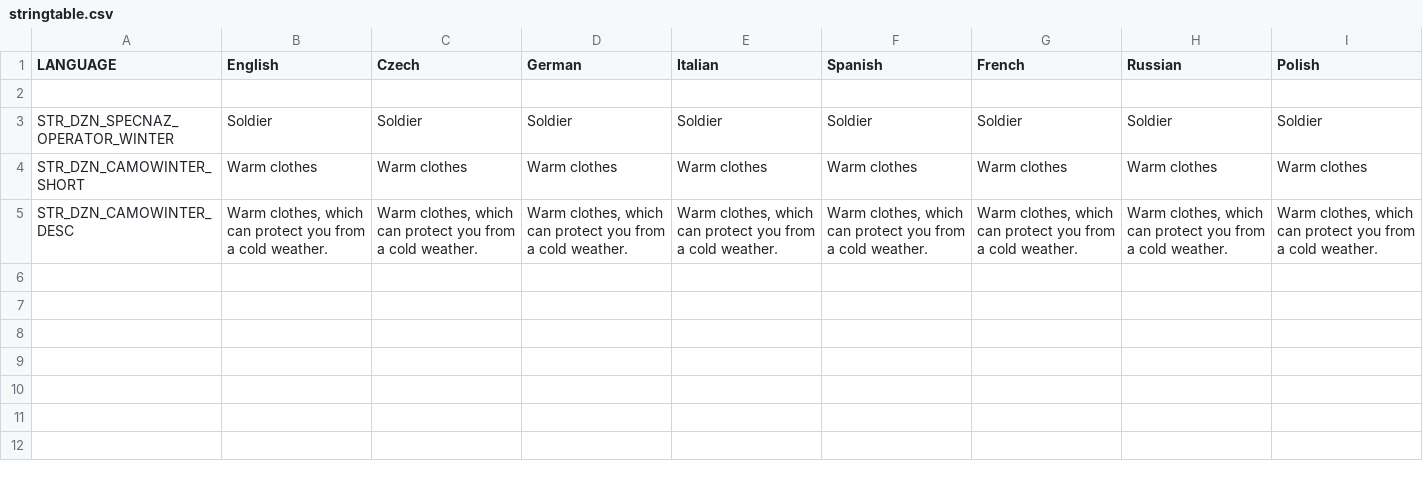
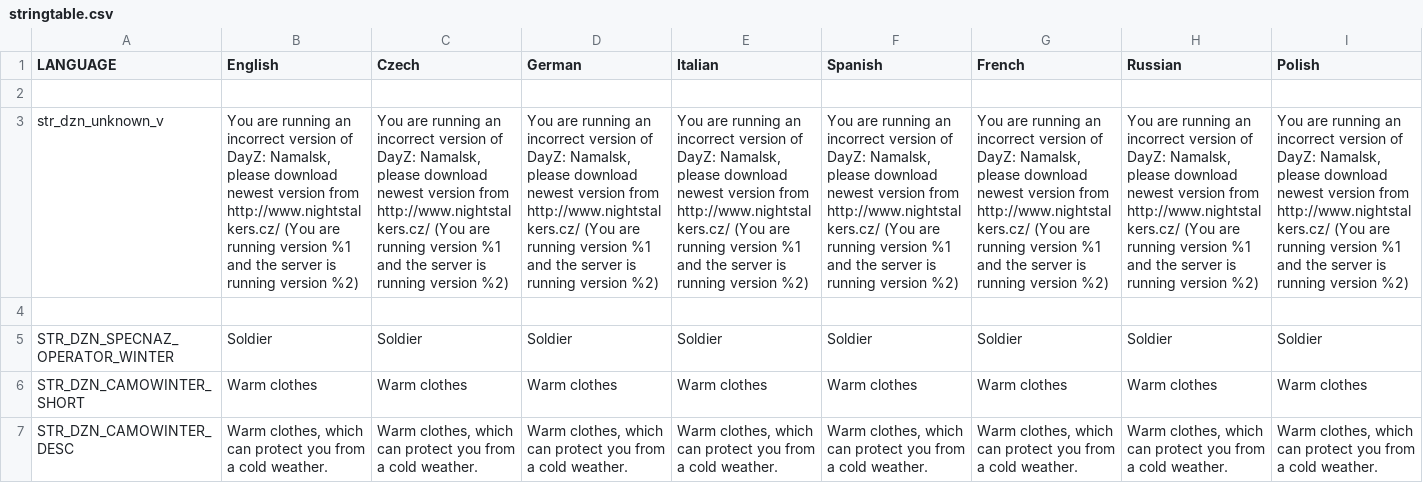
Before and after one commit to SumrakDZN/DayZNamalsk, a CSV file: source/nst/ns_dayz/stringtable.csv, drawn as a sheet; only a part is shown; rows hold the shown columns only; the diff names each change by its address in the sheet, - before the commit and + after, or states it on an @@ line.

Commit message:
DayZ: Namalsk Update v0.60
Changelog available here
http://www.nightstalkers.cz/en_index_dn.php?menu=en_dn_changes

```diff
--- a/source/nst/ns_dayz/stringtable.csv
+++ b/source/nst/ns_dayz/stringtable.csv
+row 3: str_dzn_unknown_v | You are running an incorrect version of DayZ: Namalsk, please download newest version from http://www.nightstalkers.cz/ (You are running version %1 and the server is running version %2) | You are running an incorrect version of DayZ: Namalsk, please download newest version from http://www.nightstalkers.cz/ (You are running version %1 and the server is running version %2) | You are running an incorrect version of DayZ: Namalsk, please download newest version from http://www.nightstalkers.cz/ (You are running version %1 and the server is running version %2) | You are running an incorrect version of DayZ: Namalsk, please download newest version from http://www.nightstalkers.cz/ (You are running version %1 and the server is running version %2) | You are running an incorrect version of DayZ: Namalsk, please download newest version from http://www.nightstalkers.cz/ (You are running version %1 and the server is running version %2) | You are running an incorrect version of DayZ: Namalsk, please download newest version from http://www.nightstalkers.cz/ (You are running version %1 and the server is running version %2) | You are running an incorrect version of DayZ: Namalsk, please download newest version from http://www.nightstalkers.cz/ (You are running version %1 and the server is running version %2) | You are running an incorrect version of DayZ: Namalsk, please download newest version from http://www.nightstalkers.cz/ (You are running version %1 and the server is running version %2)
+row 4: (empty)
```
Also changed, not shown: 19 other files.
